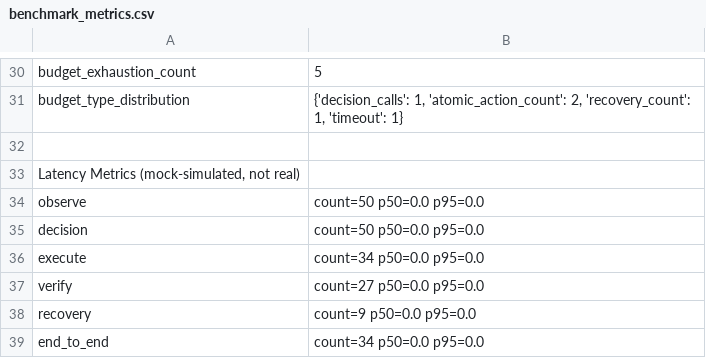
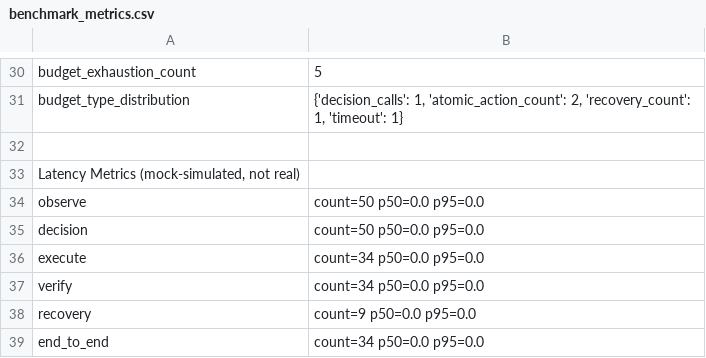
Before and after one commit to omit-GitHub/Agent-project, a CSV file: artifacts/benchmark_metrics.csv, drawn as a sheet; only a part is shown, gaps mark what is left out.

```diff
--- a/artifacts/benchmark_metrics.csv
+++ b/artifacts/benchmark_metrics.csv
@@ -36,3 +36,3 @@ decision,count=50 p50=0.0 p95=0.0
 execute,count=34 p50=0.0 p95=0.0
-verify,count=27 p50=0.0 p95=0.0
+verify,count=34 p50=0.0 p95=0.0
 recovery,count=9 p50=0.0 p95=0.0
```
Also changed, not shown: 10 other files.
